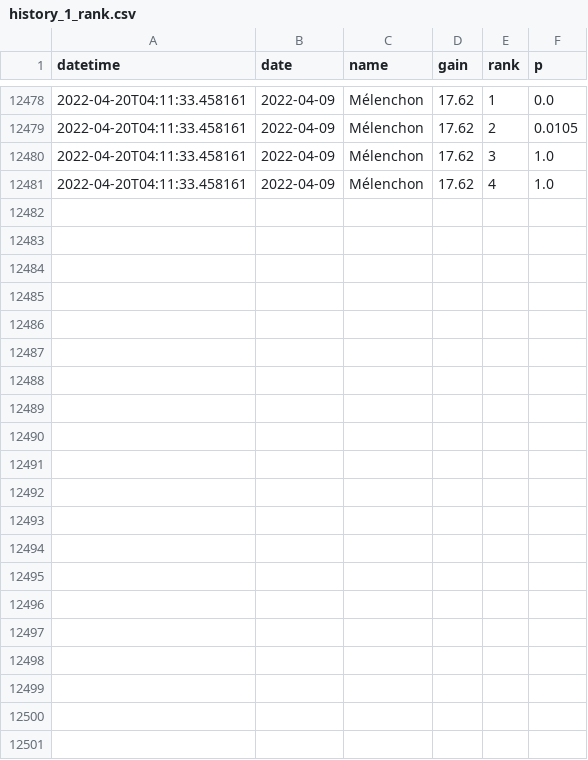
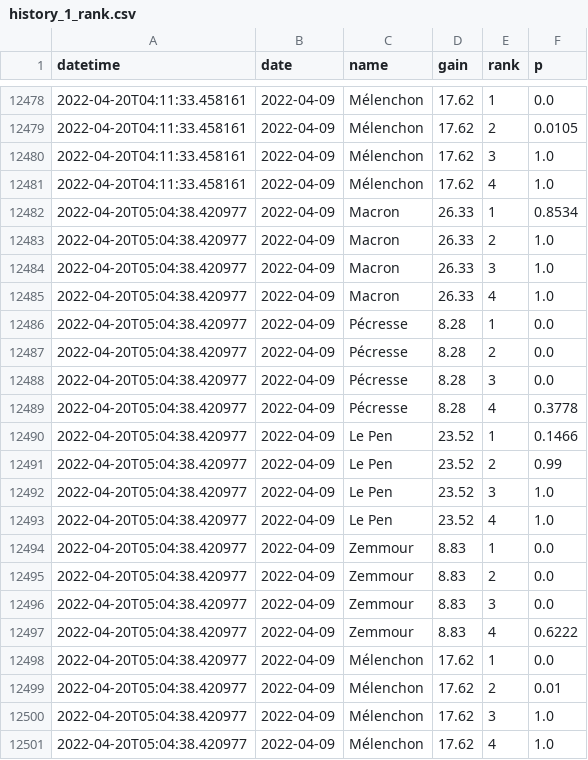
Before and after one commit to michalskop/simple-polls, a CSV file: fr2022/history_1_rank.csv, drawn as a sheet; only a part is shown, gaps mark what is left out.

```diff
--- a/fr2022/history_1_rank.csv
+++ b/fr2022/history_1_rank.csv
@@ -12481 +12481,21 @@ datetime,date,name,gain,rank,p
 2022-04-20T04:11:33.458161,2022-04-09,Mélenchon,17.62,4,1.0
+2022-04-20T05:04:38.420977,2022-04-09,Macron,26.33,1,0.8534
+2022-04-20T05:04:38.420977,2022-04-09,Macron,26.33,2,1.0
+2022-04-20T05:04:38.420977,2022-04-09,Macron,26.33,3,1.0
+2022-04-20T05:04:38.420977,2022-04-09,Macron,26.33,4,1.0
+2022-04-20T05:04:38.420977,2022-04-09,Pécresse,8.28,1,0.0
+2022-04-20T05:04:38.420977,2022-04-09,Pécresse,8.28,2,0.0
+2022-04-20T05:04:38.420977,2022-04-09,Pécresse,8.28,3,0.0
+2022-04-20T05:04:38.420977,2022-04-09,Pécresse,8.28,4,0.3778
+2022-04-20T05:04:38.420977,2022-04-09,Le Pen,23.52,1,0.1466
+2022-04-20T05:04:38.420977,2022-04-09,Le Pen,23.52,2,0.99
+2022-04-20T05:04:38.420977,2022-04-09,Le Pen,23.52,3,1.0
+2022-04-20T05:04:38.420977,2022-04-09,Le Pen,23.52,4,1.0
+2022-04-20T05:04:38.420977,2022-04-09,Zemmour,8.83,1,0.0
+2022-04-20T05:04:38.420977,2022-04-09,Zemmour,8.83,2,0.0
+2022-04-20T05:04:38.420977,2022-04-09,Zemmour,8.83,3,0.0
+2022-04-20T05:04:38.420977,2022-04-09,Zemmour,8.83,4,0.6222
+2022-04-20T05:04:38.420977,2022-04-09,Mélenchon,17.62,1,0.0
+2022-04-20T05:04:38.420977,2022-04-09,Mélenchon,17.62,2,0.01
+2022-04-20T05:04:38.420977,2022-04-09,Mélenchon,17.62,3,1.0
+2022-04-20T05:04:38.420977,2022-04-09,Mélenchon,17.62,4,1.0
```
Also changed, not shown: fr2022/history_1_duel.csv, fr2022/history_1_top2.csv, 1 other file.
